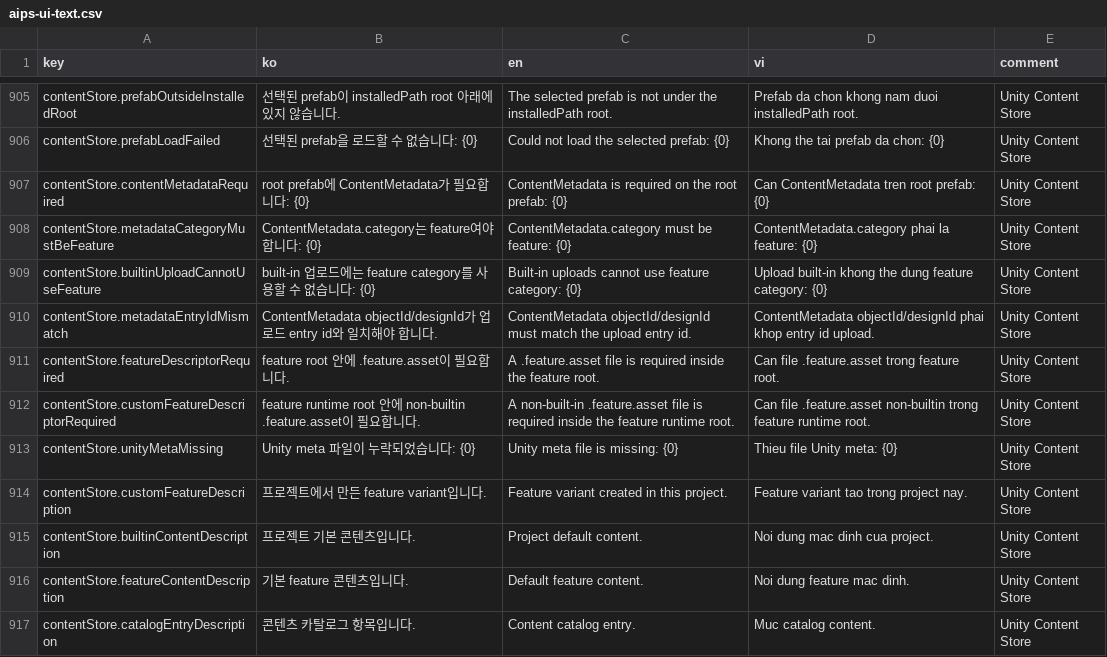
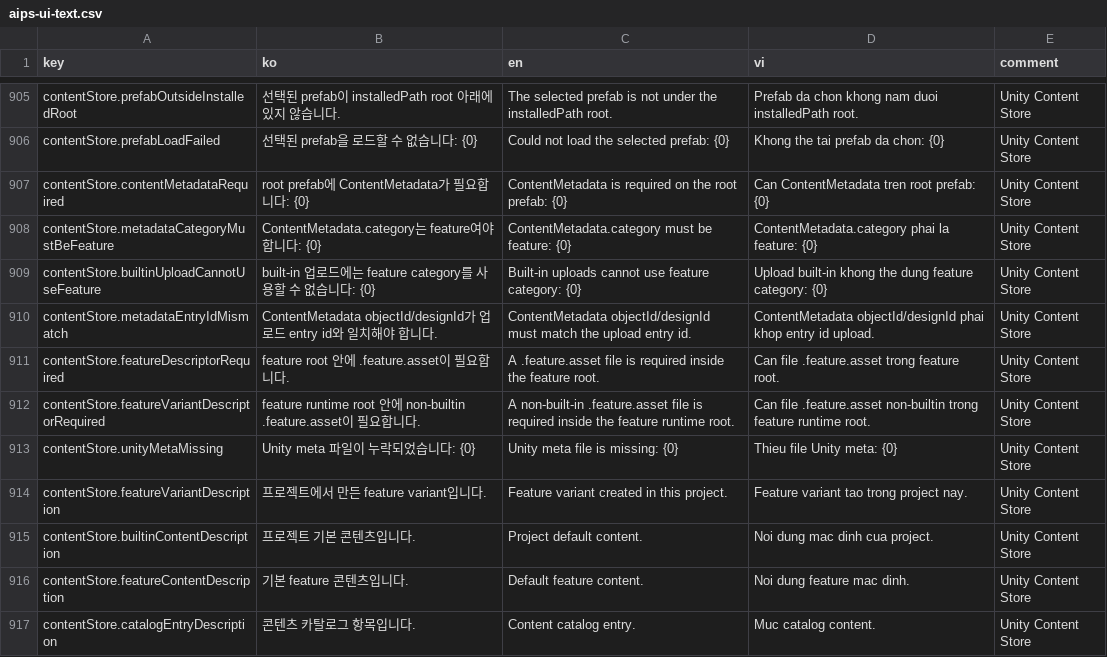
Before and after one commit to SC-Blue/ai_playable_shared, a CSV file: Packages/com.supercent.playableai.shared/Authoring.Shared/Localization/aips-ui-text.csv, drawn as a sheet; only a part is shown, gaps mark what is left out.

```diff
--- a/Packages/com.supercent.playableai.shared/Authoring.Shared/Localization/aips-ui-text.csv
+++ b/Packages/com.supercent.playableai.shared/Authoring.Shared/Localization/aips-ui-text.csv
@@ -911,5 +911,5 @@
 "contentStore.featureDescriptorRequired","feature root 안에 .feature.asset이 필요합니다.","A .feature.asset file is required inside the feature root.","Can file .feature.asset trong feature root.","Unity Content Store"
-"contentStore.customFeatureDescriptorRequired","feature runtime root 안에 non-builtin .feature.asset이 필요합니다.","A non-built-in .feature.asset file is required inside the feature runtime root.","Can file .feature.asset non-builtin trong feature runtime root.","Unity Content Store"
+"contentStore.featureVariantDescriptorRequired","feature runtime root 안에 non-builtin .feature.asset이 필요합니다.","A non-built-in .feature.asset file is required inside the feature runtime root.","Can file .feature.asset non-builtin trong feature runtime root.","Unity Content Store"
 "contentStore.unityMetaMissing","Unity meta 파일이 누락되었습니다: {0}","Unity meta file is missing: {0}","Thieu file Unity meta: {0}","Unity Content Store"
-"contentStore.customFeatureDescription","프로젝트에서 만든 feature variant입니다.","Feature variant created in this project.","Feature variant tao trong project nay.","Unity Content Store"
+"contentStore.featureVariantDescription","프로젝트에서 만든 feature variant입니다.","Feature variant created in this project.","Feature variant tao trong project nay.","Unity Content Store"
 "contentStore.builtinContentDescription","프로젝트 기본 콘텐츠입니다.","Project default content.","Noi dung mac dinh cua project.","Unity Content Store"
```
Also changed, not shown: 14 other files.
